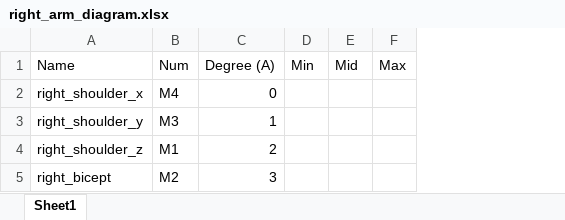
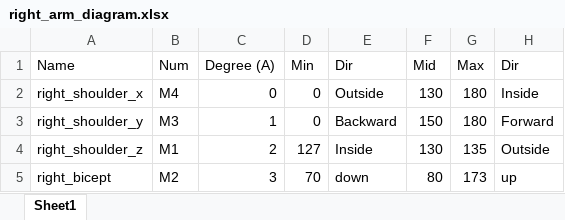
Before and after one commit to agiatikazinat/humanoid_robot_3d_printing, an Excel workbook: diagram/right_arm_diagram.xlsx, sheet Sheet1, drawn as a sheet; values as stored, in another font and other column widths than the file's, no borders; table styles not drawn; addresses are those after the commit; the diff names each change by its address in the sheet, - before the commit and + after, or states it on an @@ line.

```diff
--- a/diagram/right_arm_diagram.xlsx (sheet Sheet1)
+++ b/diagram/right_arm_diagram.xlsx (sheet Sheet1)
+column E (Dir), rows 2-5: Outside | Backward | Inside | down
+column H (Dir), rows 2-5: Inside | Forward | Outside | up
-D2:D3 (Min): (empty)
+D2:D3 (Min): 0
-F2 (Mid): (empty)
+F2 (Mid): 130
-G2:G3 (Max): (empty)
+G2:G3 (Max): 180
-F3 (Mid): (empty)
+F3 (Mid): 150
-D4 (Min): (empty)
+D4 (Min): 127
-F4 (Mid): (empty)
+F4 (Mid): 130
-G4 (Max): (empty)
+G4 (Max): 135
-D5 (Min): (empty)
+D5 (Min): 70
-F5 (Mid): (empty)
+F5 (Mid): 80
-G5 (Max): (empty)
+G5 (Max): 173
```
Also changed, not shown: diagram/left_arm_diagram.xlsx, 5 other files.
